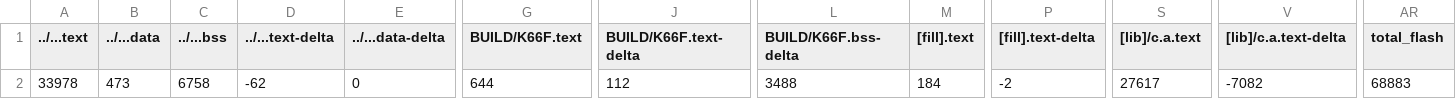
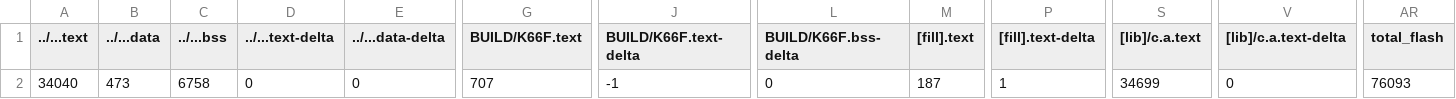
Before and after one commit to dottyjunkie/mbed_hw2, a CSV file: hw2/BUILD/K66F/GCC_ARM/hw2_map.csv, drawn as a sheet; only a part is shown, gaps mark what is left out; the diff names each change by its address in the sheet, - before the commit and + after, or states it on an @@ line.

```diff
--- a/hw2/BUILD/K66F/GCC_ARM/hw2_map.csv
+++ b/hw2/BUILD/K66F/GCC_ARM/hw2_map.csv
-A2 (../...text): 33978
+A2 (../...text): 34040
-D2 (../...text-delta): -62
+D2 (../...text-delta): 0
-G2 (BUILD/K66F.text): 644
+G2 (BUILD/K66F.text): 707
-J2 (BUILD/K66F.text-delta): 112
+J2 (BUILD/K66F.text-delta): -1
-L2 (BUILD/K66F.bss-delta): 3488
+L2 (BUILD/K66F.bss-delta): 0
-M2 ([fill].text): 184
+M2 ([fill].text): 187
-P2 ([fill].text-delta): -2
+P2 ([fill].text-delta): 1
-S2 ([lib]/c.a.text): 27617
+S2 ([lib]/c.a.text): 34699
-V2 ([lib]/c.a.text-delta): -7082
+V2 ([lib]/c.a.text-delta): 0
-AR2 (total_flash): 68883
+AR2 (total_flash): 76093
```
Also changed, not shown: 10 other files.
